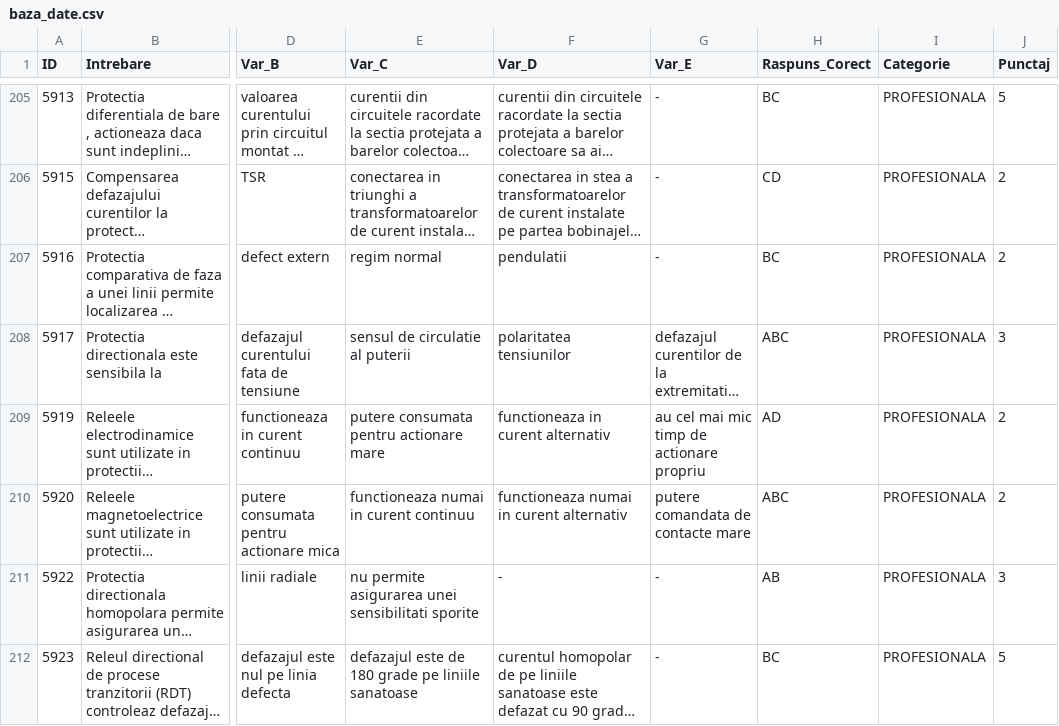
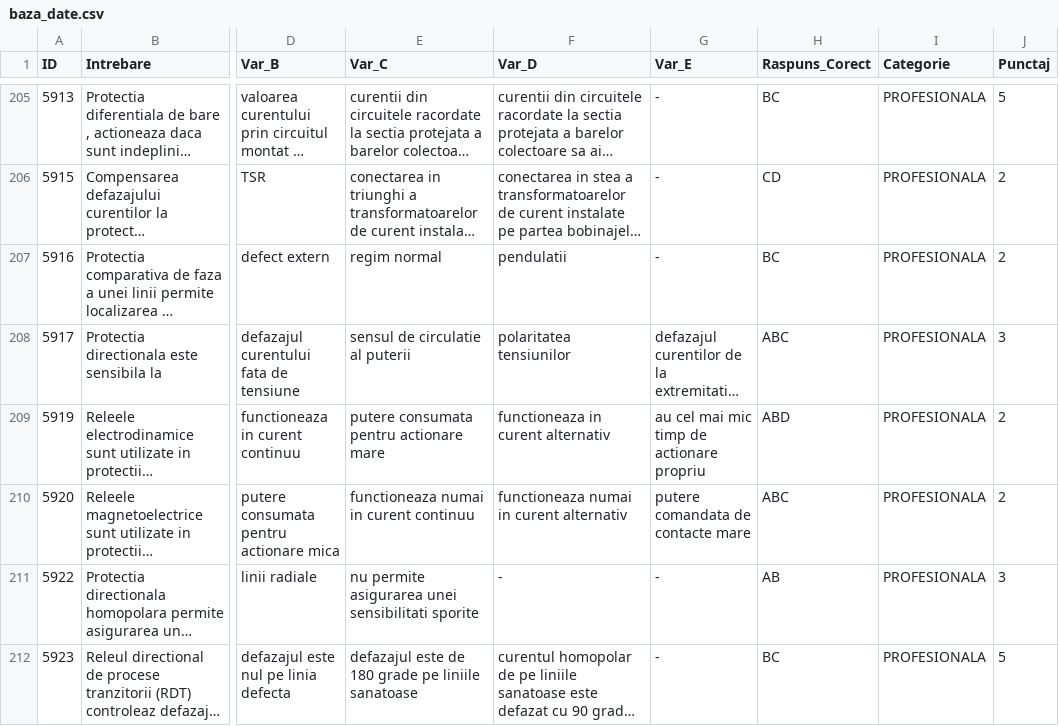
Before and after one commit to andreicristian67/Trofeu-PRAM, a CSV file: baza_date.csv, drawn as a sheet; only a part is shown, gaps mark what is left out; long unchanged cells end in …; the diff names each change by its address in the sheet, - before the commit and + after, or states it on an @@ line.

Commit message:
baza_date.csv

```diff
--- a/baza_date.csv
+++ b/baza_date.csv
-H209 (Raspuns_Corect): AD
+H209 (Raspuns_Corect): ABD
```
